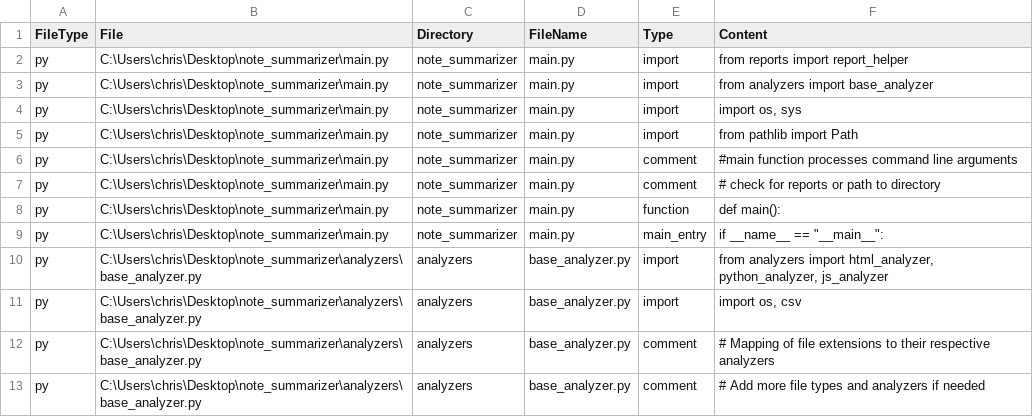
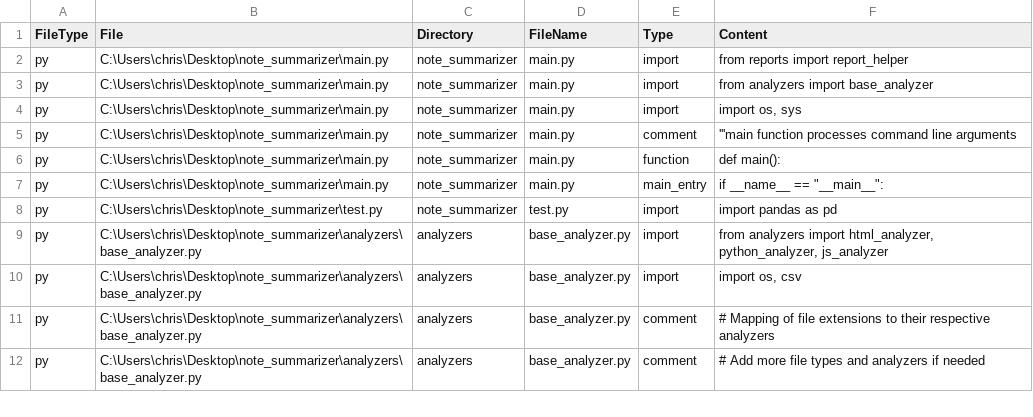
Before and after one commit to kidd1492/note_summarizer, a CSV file: reports/csv_files/file_summary.csv, drawn as a sheet; only a part is shown; the diff covers the shown part only.

```diff
--- a/reports/csv_files/file_summary.csv
+++ b/reports/csv_files/file_summary.csv
@@ -4,7 +4,6 @@ py,C:\Users\chris\Desktop\note_summarizer\main.py,note_summarizer,main.py,import
 py,C:\Users\chris\Desktop\note_summarizer\main.py,note_summarizer,main.py,import,"import os, sys"
-py,C:\Users\chris\Desktop\note_summarizer\main.py,note_summarizer,main.py,import,from pathlib import Path
-py,C:\Users\chris\Desktop\note_summarizer\main.py,note_summarizer,main.py,comment,#main function processes command line arguments
-py,C:\Users\chris\Desktop\note_summarizer\main.py,note_summarizer,main.py,comment,#  check for reports or path to directory
+py,C:\Users\chris\Desktop\note_summarizer\main.py,note_summarizer,main.py,comment,'''main function processes command line arguments
 py,C:\Users\chris\Desktop\note_summarizer\main.py,note_summarizer,main.py,function,def main():
 py,C:\Users\chris\Desktop\note_summarizer\main.py,note_summarizer,main.py,main_entry,"if __name__ == ""__main__"":"
+py,C:\Users\chris\Desktop\note_summarizer\test.py,note_summarizer,test.py,import,import pandas as pd
 py,C:\Users\chris\Desktop\note_summarizer\analyzers\base_analyzer.py,analyzers,base_analyzer.py,import,"from analyzers import html_analyzer, python_analyzer, js_analyzer"
```
Also changed, not shown: 8 removed rows and 2 edited cells elsewhere in this file, 8 other files.
